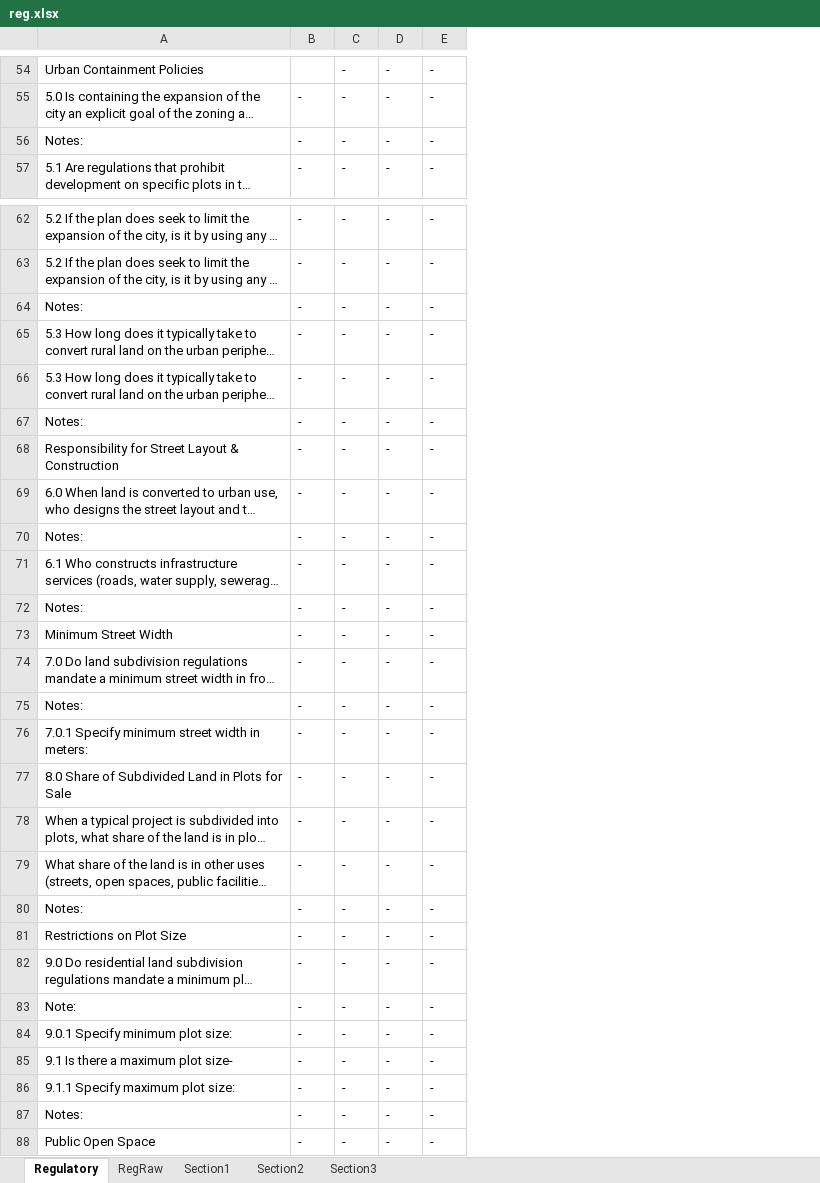
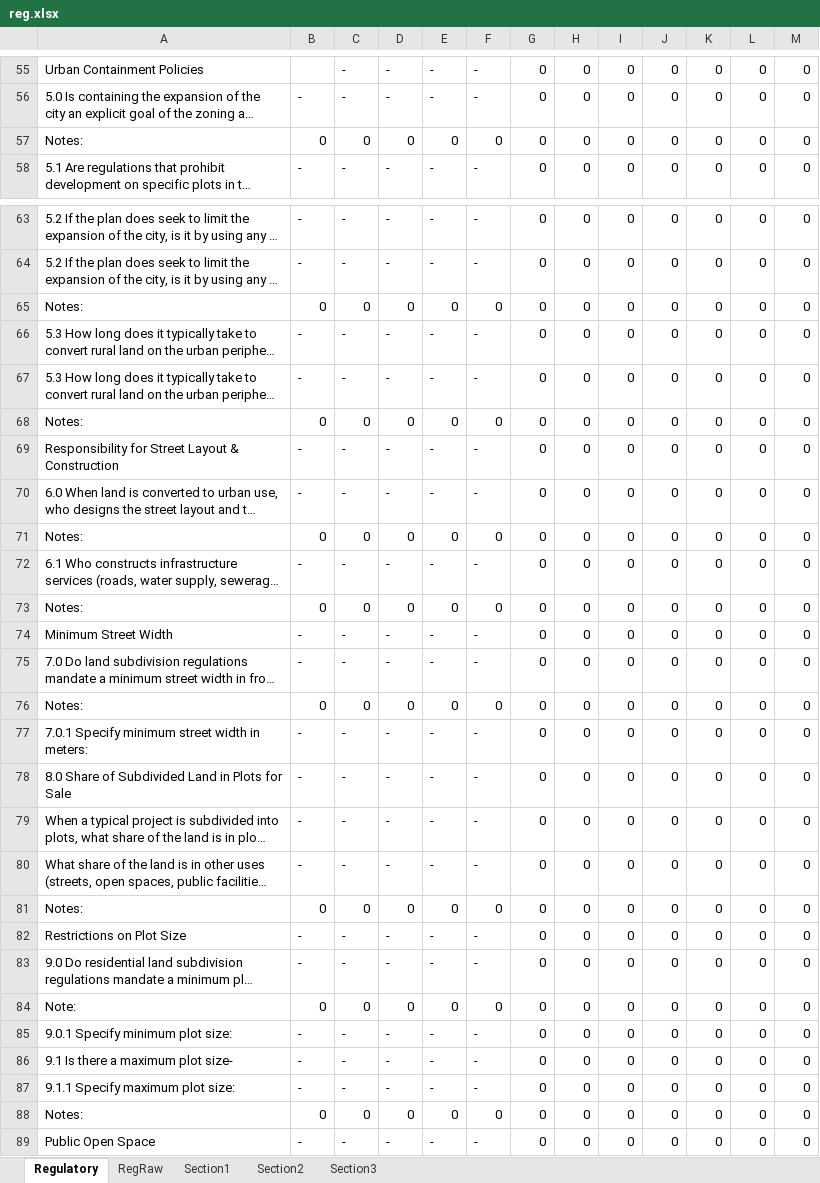
Before and after one commit to Narasimman/UrbanExpansion, an Excel workbook: surveydata/reg.xlsx, sheet Regulatory, drawn as a sheet; only a part is shown, gaps mark what is left out; long unchanged cells end in …; values as stored, in another font and other column widths than the file's, no cell formats; table styles not drawn; removed rows and columns are numbered as before the commit, all else as after; the diff covers the shown part only; the diff names each change by its address in the sheet, - before the commit and + after, or states it on an @@ line.

```diff
--- a/surveydata/reg.xlsx (sheet Regulatory)
+++ b/surveydata/reg.xlsx (sheet Regulatory)
+column F, rows 55-56: - | -; row 58: -; rows 63-64: - | -; rows 66-67: - | -; rows 69-70: - | -; row 72: -; rows 74-75: - | -; rows 77-80: all -; rows 82-83: - | -; rows 85-87: all -; row 89: -
+column G, rows 55-56: 0 | 0; row 58: 0; rows 63-64: 0 | 0; rows 66-67: 0 | 0; rows 69-70: 0 | 0; row 72: 0; rows 74-75: 0 | 0; rows 77-80: all 0; rows 82-83: 0 | 0; rows 85-87: all 0; row 89: 0
+column H, rows 55-56: 0 | 0; row 58: 0; rows 63-64: 0 | 0; rows 66-67: 0 | 0; rows 69-70: 0 | 0; row 72: 0; rows 74-75: 0 | 0; rows 77-80: all 0; rows 82-83: 0 | 0; rows 85-87: all 0; row 89: 0
+column I, rows 55-56: 0 | 0; row 58: 0; rows 63-64: 0 | 0; rows 66-67: 0 | 0; rows 69-70: 0 | 0; row 72: 0; rows 74-75: 0 | 0; rows 77-80: all 0; rows 82-83: 0 | 0; rows 85-87: all 0; row 89: 0
+column J, rows 55-56: 0 | 0; row 58: 0; rows 63-64: 0 | 0; rows 66-67: 0 | 0; rows 69-70: 0 | 0; row 72: 0; rows 74-75: 0 | 0; rows 77-80: all 0; rows 82-83: 0 | 0; rows 85-87: all 0; row 89: 0
+column K, rows 55-56: 0 | 0; row 58: 0; rows 63-64: 0 | 0; rows 66-67: 0 | 0; rows 69-70: 0 | 0; row 72: 0; rows 74-75: 0 | 0; rows 77-80: all 0; rows 82-83: 0 | 0; rows 85-87: all 0; row 89: 0
+column L, rows 55-56: 0 | 0; row 58: 0; rows 63-64: 0 | 0; rows 66-67: 0 | 0; rows 69-70: 0 | 0; row 72: 0; rows 74-75: 0 | 0; rows 77-80: all 0; rows 82-83: 0 | 0; rows 85-87: all 0; row 89: 0
+column M, rows 55-56: 0 | 0; row 58: 0; rows 63-64: 0 | 0; rows 66-67: 0 | 0; rows 69-70: 0 | 0; row 72: 0; rows 74-75: 0 | 0; rows 77-80: all 0; rows 82-83: 0 | 0; rows 85-87: all 0; row 89: 0
-row 56: Notes: | - | - | - | -
+row 57: Notes: | 0 | 0 | 0 | 0 | 0 | 0 | 0 | 0 | 0 | 0 | 0 | 0
-row 64: Notes: | - | - | - | -
+row 65: Notes: | 0 | 0 | 0 | 0 | 0 | 0 | 0 | 0 | 0 | 0 | 0 | 0
-row 67: Notes: | - | - | - | -
+row 68: Notes: | 0 | 0 | 0 | 0 | 0 | 0 | 0 | 0 | 0 | 0 | 0 | 0
-row 70: Notes: | - | - | - | -
+row 71: Notes: | 0 | 0 | 0 | 0 | 0 | 0 | 0 | 0 | 0 | 0 | 0 | 0
-row 72: Notes: | - | - | - | -
+row 73: Notes: | 0 | 0 | 0 | 0 | 0 | 0 | 0 | 0 | 0 | 0 | 0 | 0
-row 75: Notes: | - | - | - | -
+row 76: Notes: | 0 | 0 | 0 | 0 | 0 | 0 | 0 | 0 | 0 | 0 | 0 | 0
-row 80: Notes: | - | - | - | -
+row 81: Notes: | 0 | 0 | 0 | 0 | 0 | 0 | 0 | 0 | 0 | 0 | 0 | 0
-row 83: Note: | - | - | - | -
+row 84: Note: | 0 | 0 | 0 | 0 | 0 | 0 | 0 | 0 | 0 | 0 | 0 | 0
-row 87: Notes: | - | - | - | -
+row 88: Notes: | 0 | 0 | 0 | 0 | 0 | 0 | 0 | 0 | 0 | 0 | 0 | 0
```
Also changed, not shown: 12 added rows and 12 removed rows elsewhere in this sheet, sheet Section1, cell formats, hidden cells, surveydata/aff.xlsx, 4 other files.
